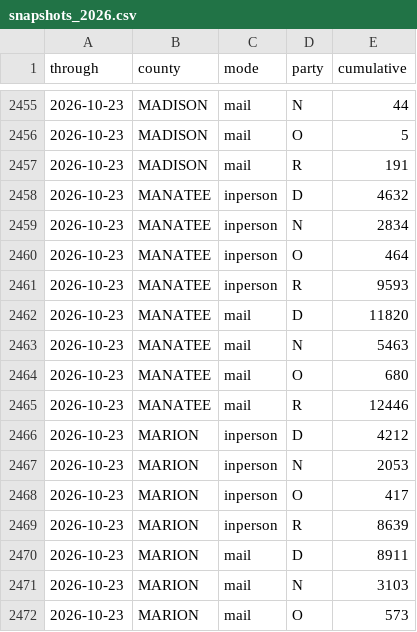
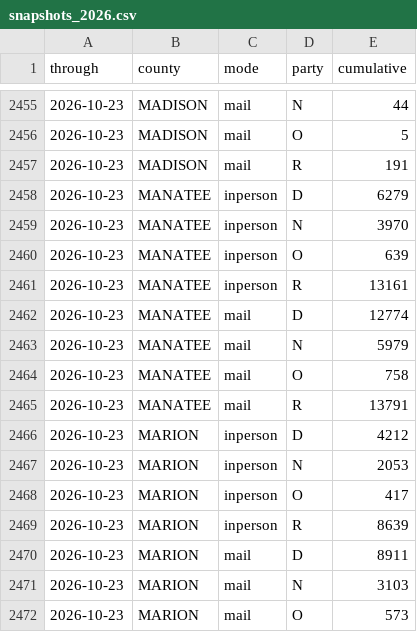
Before and after one commit to subhojitr-dev/earlyvote-analysis, a CSV file: data/fl_county/snapshots_2026.csv, drawn as a sheet; only a part is shown, gaps mark what is left out.

```diff
--- a/data/fl_county/snapshots_2026.csv
+++ b/data/fl_county/snapshots_2026.csv
@@ -2457,10 +2457,10 @@ through,county,mode,party,cumulative
 2026-10-23,MADISON,mail,R,191
-2026-10-23,MANATEE,inperson,D,4632
-2026-10-23,MANATEE,inperson,N,2834
-2026-10-23,MANATEE,inperson,O,464
-2026-10-23,MANATEE,inperson,R,9593
-2026-10-23,MANATEE,mail,D,11820
-2026-10-23,MANATEE,mail,N,5463
-2026-10-23,MANATEE,mail,O,680
-2026-10-23,MANATEE,mail,R,12446
+2026-10-23,MANATEE,inperson,D,6279
+2026-10-23,MANATEE,inperson,N,3970
+2026-10-23,MANATEE,inperson,O,639
+2026-10-23,MANATEE,inperson,R,13161
+2026-10-23,MANATEE,mail,D,12774
+2026-10-23,MANATEE,mail,N,5979
+2026-10-23,MANATEE,mail,O,758
+2026-10-23,MANATEE,mail,R,13791
 2026-10-23,MARION,inperson,D,4212
```
Also changed, not shown: data/fl_county/early_2026.csv, data/oh_county/early_2022.csv, 7 other files.
